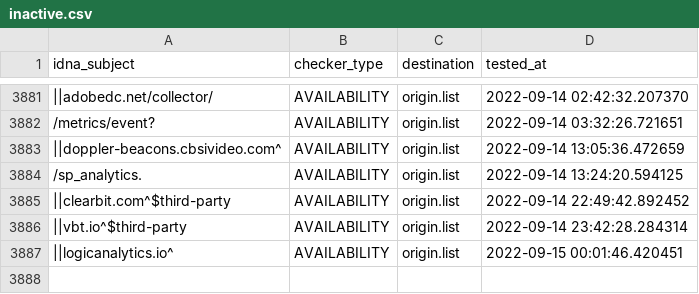
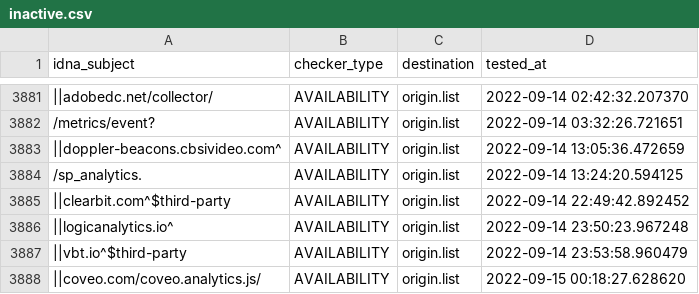
Before and after one commit to dead-hosts/easyprivacy_web_easylist.to, a CSV file: .pyfunceble/inactive.csv, drawn as a sheet; only a part is shown, gaps mark what is left out; addresses are those after the commit; the diff names each change by its address in the sheet, - before the commit and + after, or states it on an @@ line.

```diff
--- a/.pyfunceble/inactive.csv
+++ b/.pyfunceble/inactive.csv
+row 3886: ||logicanalytics.io^ | AVAILABILITY | origin.list | 2022-09-14 23:50:23.967248
-D3887 (tested_at): 2022-09-14 23:42:28.284314
+D3887 (tested_at): 2022-09-14 23:53:58.960479
-A3888 (idna_subject): ||logicanalytics.io^
+A3888 (idna_subject): ||coveo.com/coveo.analytics.js/
-D3888 (tested_at): 2022-09-15 00:01:46.420451
+D3888 (tested_at): 2022-09-15 00:18:27.628620
```
Also changed, not shown: 5 other files.
